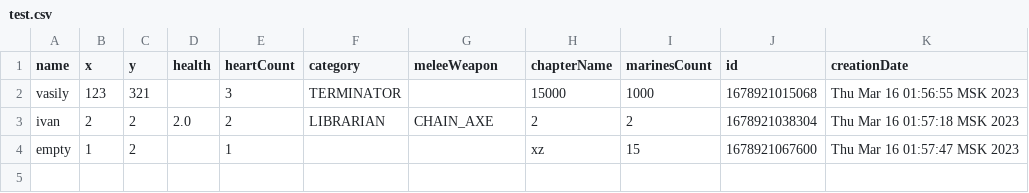
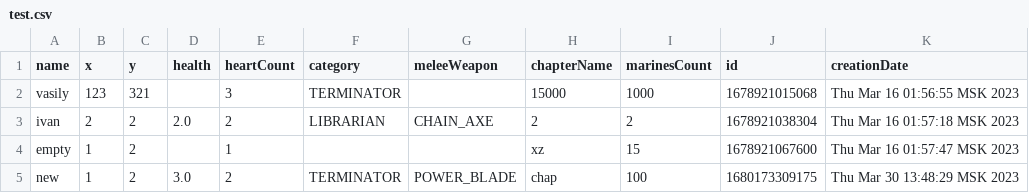
Before and after one commit to enifl33fi/itmo_prog_lab6, a CSV file: docs/test.csv, drawn as a sheet.

```diff
--- a/docs/test.csv
+++ b/docs/test.csv
@@ -4 +4,2 @@ ivan,2,2,2.0,2,LIBRARIAN,CHAIN_AXE,2,2,1678921038304,Thu Mar 16 01:57:18 MSK 202
 empty,1,2,,1,,,xz,15,1678921067600,Thu Mar 16 01:57:47 MSK 2023
+new,1,2,3.0,2,TERMINATOR,POWER_BLADE,chap,100,1680173309175,Thu Mar 30 13:48:29 MSK 2023
```
Also changed, not shown: 4 other files.
